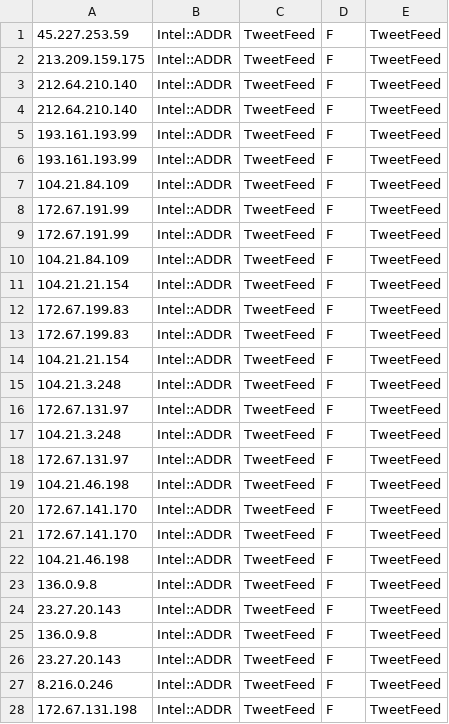
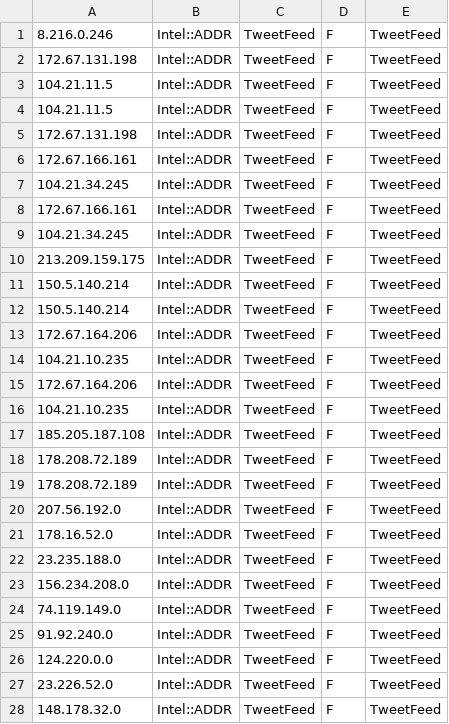
Before and after one commit to marshalyssa/TIFeeds, a CSV file: tweetfeed.csv, drawn as a sheet; only a part is shown; the shorter side is filled out with more unchanged rows; removed rows and columns are numbered as before the commit, all else as after; the diff covers the shown part only; the diff names each change by its address in the sheet, - before the commit and + after, or states it on an @@ line.

```diff
--- a/tweetfeed.csv
+++ b/tweetfeed.csv
-row 1: 45.227.253.59 | Intel::ADDR | TweetFeed | F | TweetFeed
-row 2: 213.209.159.175 | Intel::ADDR | TweetFeed | F | TweetFeed
-row 3: 212.64.210.140 | Intel::ADDR | TweetFeed | F | TweetFeed
-row 4: 212.64.210.140 | Intel::ADDR | TweetFeed | F | TweetFeed
-row 5: 193.161.193.99 | Intel::ADDR | TweetFeed | F | TweetFeed
-row 6: 193.161.193.99 | Intel::ADDR | TweetFeed | F | TweetFeed
-row 7: 104.21.84.109 | Intel::ADDR | TweetFeed | F | TweetFeed
-row 8: 172.67.191.99 | Intel::ADDR | TweetFeed | F | TweetFeed
-row 9: 172.67.191.99 | Intel::ADDR | TweetFeed | F | TweetFeed
-row 10: 104.21.84.109 | Intel::ADDR | TweetFeed | F | TweetFeed
-row 11: 104.21.21.154 | Intel::ADDR | TweetFeed | F | TweetFeed
-row 12: 172.67.199.83 | Intel::ADDR | TweetFeed | F | TweetFeed
-row 13: 172.67.199.83 | Intel::ADDR | TweetFeed | F | TweetFeed
-row 14: 104.21.21.154 | Intel::ADDR | TweetFeed | F | TweetFeed
-row 15: 104.21.3.248 | Intel::ADDR | TweetFeed | F | TweetFeed
-row 16: 172.67.131.97 | Intel::ADDR | TweetFeed | F | TweetFeed
-row 17: 104.21.3.248 | Intel::ADDR | TweetFeed | F | TweetFeed
-row 18: 172.67.131.97 | Intel::ADDR | TweetFeed | F | TweetFeed
-row 19: 104.21.46.198 | Intel::ADDR | TweetFeed | F | TweetFeed
-row 20: 172.67.141.170 | Intel::ADDR | TweetFeed | F | TweetFeed
-row 21: 172.67.141.170 | Intel::ADDR | TweetFeed | F | TweetFeed
-row 22: 104.21.46.198 | Intel::ADDR | TweetFeed | F | TweetFeed
-row 23: 136.0.9.8 | Intel::ADDR | TweetFeed | F | TweetFeed
-row 24: 23.27.20.143 | Intel::ADDR | TweetFeed | F | TweetFeed
-row 25: 136.0.9.8 | Intel::ADDR | TweetFeed | F | TweetFeed
-row 26: 23.27.20.143 | Intel::ADDR | TweetFeed | F | TweetFeed
```
Also changed, not shown: 9 added rows elsewhere in this file, abuse-ch-threatfox-ip.csv, all.csv.
